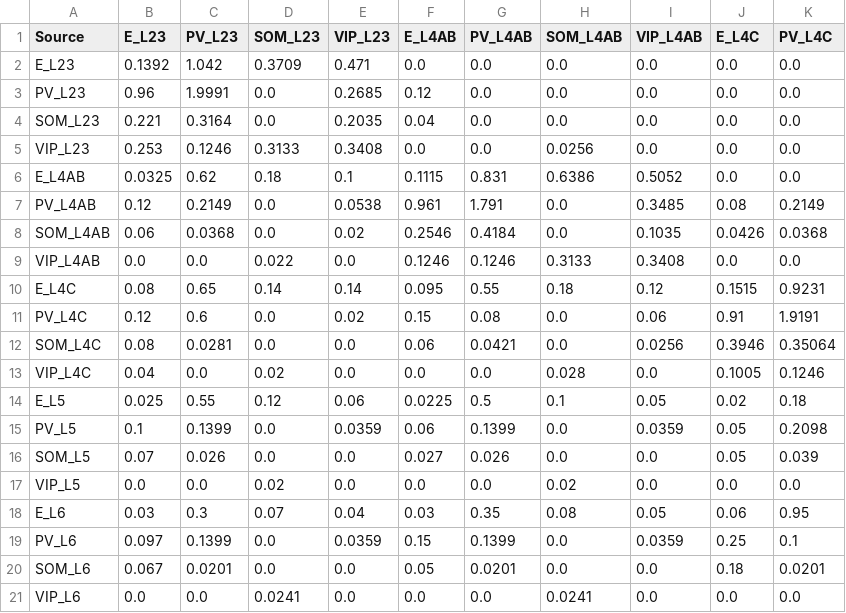
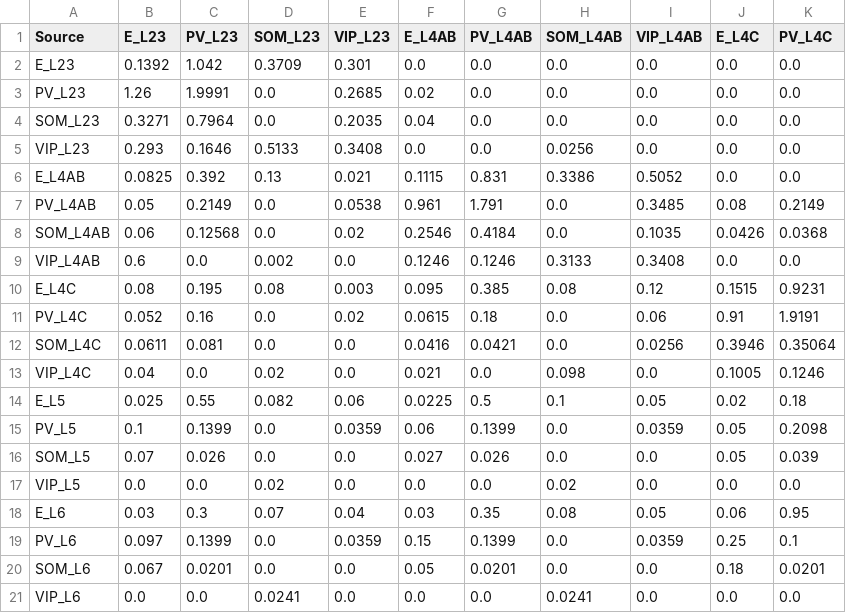
Before and after one commit to m-proust/Cortical-Column, a CSV file: config/conductances_AMPA2_alpha_v2.csv, drawn as a sheet; only a part is shown; the diff names each change by its address in the sheet, - before the commit and + after, or states it on an @@ line.

```diff
--- a/config/conductances_AMPA2_alpha_v2.csv
+++ b/config/conductances_AMPA2_alpha_v2.csv
-E2 (VIP_L23): 0.471
+E2 (VIP_L23): 0.301
-B3 (E_L23): 0.96
+B3 (E_L23): 1.26
-F3 (E_L4AB): 0.12
+F3 (E_L4AB): 0.02
-B4 (E_L23): 0.221
+B4 (E_L23): 0.3271
-C4 (PV_L23): 0.3164
+C4 (PV_L23): 0.7964
-B5 (E_L23): 0.253
+B5 (E_L23): 0.293
-C5 (PV_L23): 0.1246
+C5 (PV_L23): 0.1646
-D5 (SOM_L23): 0.3133
+D5 (SOM_L23): 0.5133
-B6 (E_L23): 0.0325
+B6 (E_L23): 0.0825
-C6 (PV_L23): 0.62
+C6 (PV_L23): 0.392
-D6 (SOM_L23): 0.18
+D6 (SOM_L23): 0.13
-E6 (VIP_L23): 0.1
+E6 (VIP_L23): 0.021
-H6 (SOM_L4AB): 0.6386
+H6 (SOM_L4AB): 0.3386
-B7 (E_L23): 0.12
+B7 (E_L23): 0.05
-C8 (PV_L23): 0.0368
+C8 (PV_L23): 0.12568
-B9 (E_L23): 0.0
+B9 (E_L23): 0.6
-D9 (SOM_L23): 0.022
+D9 (SOM_L23): 0.002
-C10 (PV_L23): 0.65
+C10 (PV_L23): 0.195
-D10 (SOM_L23): 0.14
+D10 (SOM_L23): 0.08
-E10 (VIP_L23): 0.14
+E10 (VIP_L23): 0.003
-G10 (PV_L4AB): 0.55
+G10 (PV_L4AB): 0.385
-H10 (SOM_L4AB): 0.18
+H10 (SOM_L4AB): 0.08
-B11 (E_L23): 0.12
+B11 (E_L23): 0.052
-C11 (PV_L23): 0.6
+C11 (PV_L23): 0.16
-F11 (E_L4AB): 0.15
+F11 (E_L4AB): 0.0615
-G11 (PV_L4AB): 0.08
+G11 (PV_L4AB): 0.18
-B12 (E_L23): 0.08
+B12 (E_L23): 0.0611
-C12 (PV_L23): 0.0281
+C12 (PV_L23): 0.081
-F12 (E_L4AB): 0.06
+F12 (E_L4AB): 0.0416
-F13 (E_L4AB): 0.0
+F13 (E_L4AB): 0.021
-H13 (SOM_L4AB): 0.028
+H13 (SOM_L4AB): 0.098
-D14 (SOM_L23): 0.12
+D14 (SOM_L23): 0.082
```
Also changed, not shown: config/conductances_NMDA2_alpha_v2.csv, config/connection_probabilities2.csv, 2 other files.
